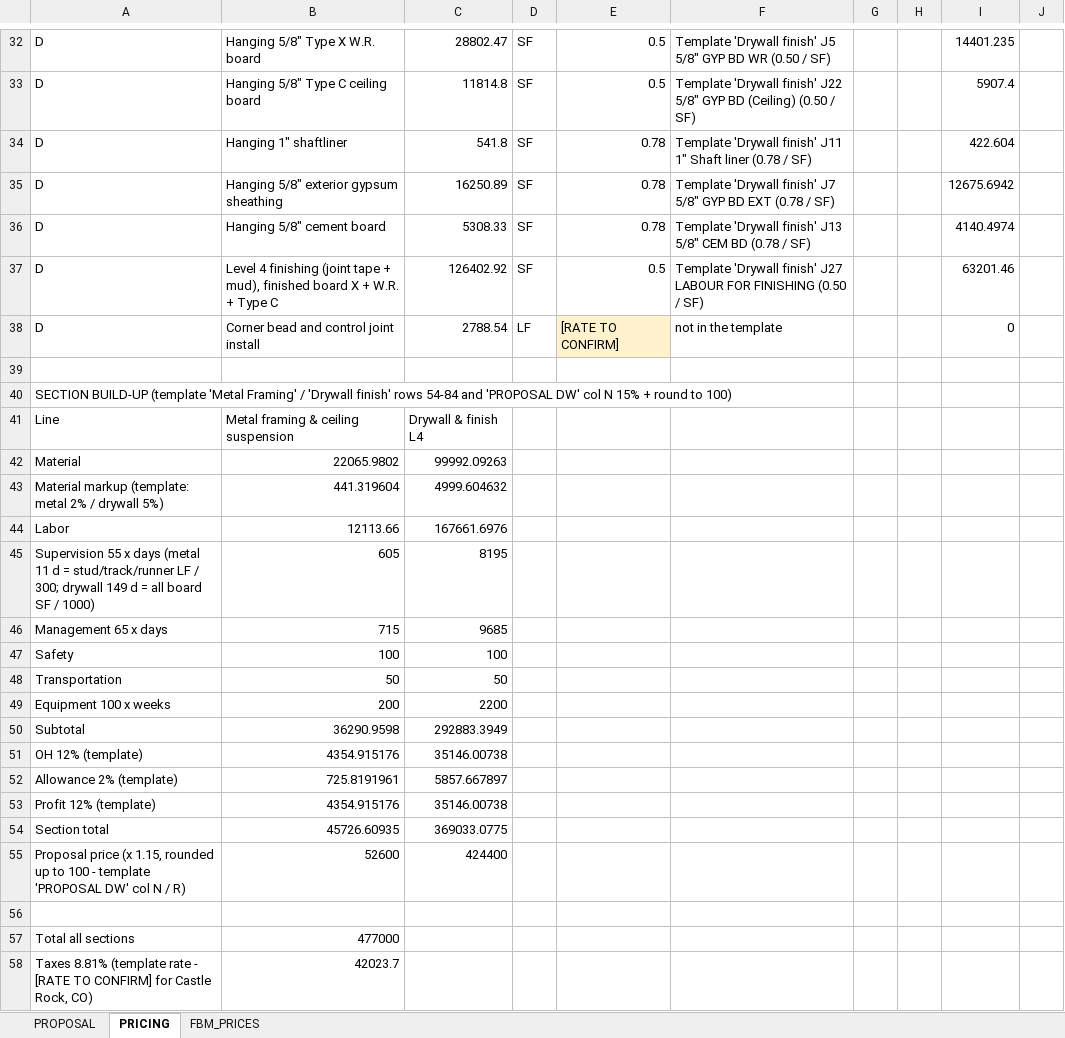
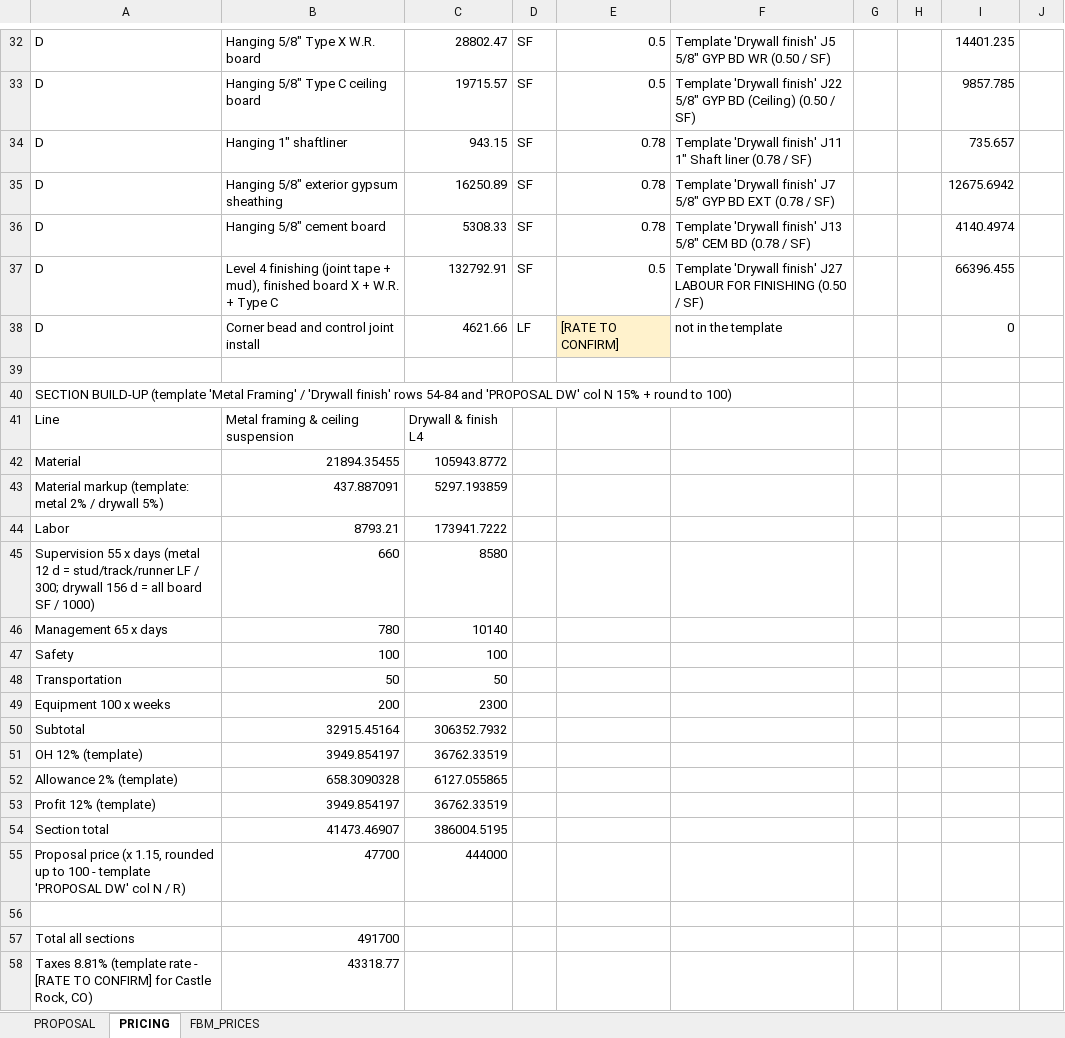
Before and after one commit to Jaicon18/Reading-Plans, an Excel workbook: cache_proyectos/cr_city_hotel_castle_rock/proposal/CR_City_Hotel_Proposal_rev1.xlsx, sheet PRICING, drawn as a sheet; only a part is shown, gaps mark what is left out; values as stored, in another font and other column widths than the file's, no borders; removed rows and columns are numbered as before the commit, all else as after; the diff covers the shown part only; the diff names each change by its address in the sheet, - before the commit and + after, or states it on an @@ line.

```diff
--- a/cache_proyectos/cr_city_hotel_castle_rock/proposal/CR_City_Hotel_Proposal_rev1.xlsx (sheet PRICING)
+++ b/cache_proyectos/cr_city_hotel_castle_rock/proposal/CR_City_Hotel_Proposal_rev1.xlsx (sheet PRICING)
-C33: 11814.8
+C33: 19715.57
-I33: 5907.4
+I33: 9857.785
-C34: 541.8
+C34: 943.15
-I34: 422.604
+I34: 735.657
-C37: 126402.92
+C37: 132792.91
-I37: 63201.46
+I37: 66396.455
-C38: 2788.54
+C38: 4621.66
-row 42: Material | 22065.9802 | 99992.09263
-row 43: Material markup (template: metal 2% / drywall 5%) | 441.319604 | 4999.604632
-row 44: Labor | 12113.66 | 167661.6976
-row 45: Supervision 55 x days (metal 11 d = stud/track/runner LF / 300; drywall 149 d = all board SF / 1000) | 605 | 8195
-row 46: Management 65 x days | 715 | 9685
+row 42: Material | 21894.35455 | 105943.8772
+row 43: Material markup (template: metal 2% / drywall 5%) | 437.887091 | 5297.193859
+row 44: Labor | 8793.21 | 173941.7222
+row 45: Supervision 55 x days (metal 12 d = stud/track/runner LF / 300; drywall 156 d = all board SF / 1000) | 660 | 8580
+row 46: Management 65 x days | 780 | 10140
-C49: 2200
+C49: 2300
-row 50: Subtotal | 36290.9598 | 292883.3949
-row 51: OH 12% (template) | 4354.915176 | 35146.00738
-row 52: Allowance 2% (template) | 725.8191961 | 5857.667897
-row 53: Profit 12% (template) | 4354.915176 | 35146.00738
-row 54: Section total | 45726.60935 | 369033.0775
-row 55: Proposal price (x 1.15, rounded up to 100 - template 'PROPOSAL DW' col N / R) | 52600 | 424400
+row 50: Subtotal | 32915.45164 | 306352.7932
+row 51: OH 12% (template) | 3949.854197 | 36762.33519
+row 52: Allowance 2% (template) | 658.3090328 | 6127.055865
+row 53: Profit 12% (template) | 3949.854197 | 36762.33519
+row 54: Section total | 41473.46907 | 386004.5195
+row 55: Proposal price (x 1.15, rounded up to 100 - template 'PROPOSAL DW' col N / R) | 47700 | 444000
-B57: 477000
+B57: 491700
-B58: 42023.7
+B58: 43318.77
```
Also changed, not shown: 36 edited cells elsewhere in this sheet, sheet PROPOSAL, cache_proyectos/cr_city_hotel_castle_rock/excel/CR_City_Hotel_Takeoff_FINAL_rev1.xlsx, 7 other files.
